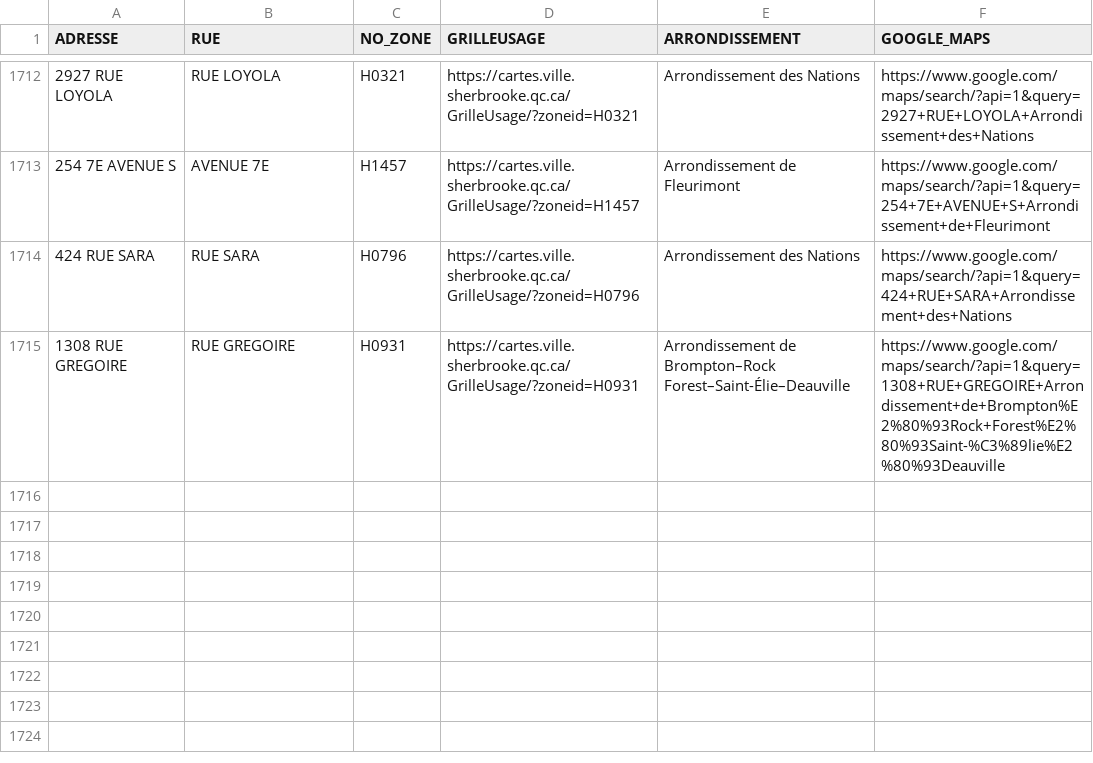
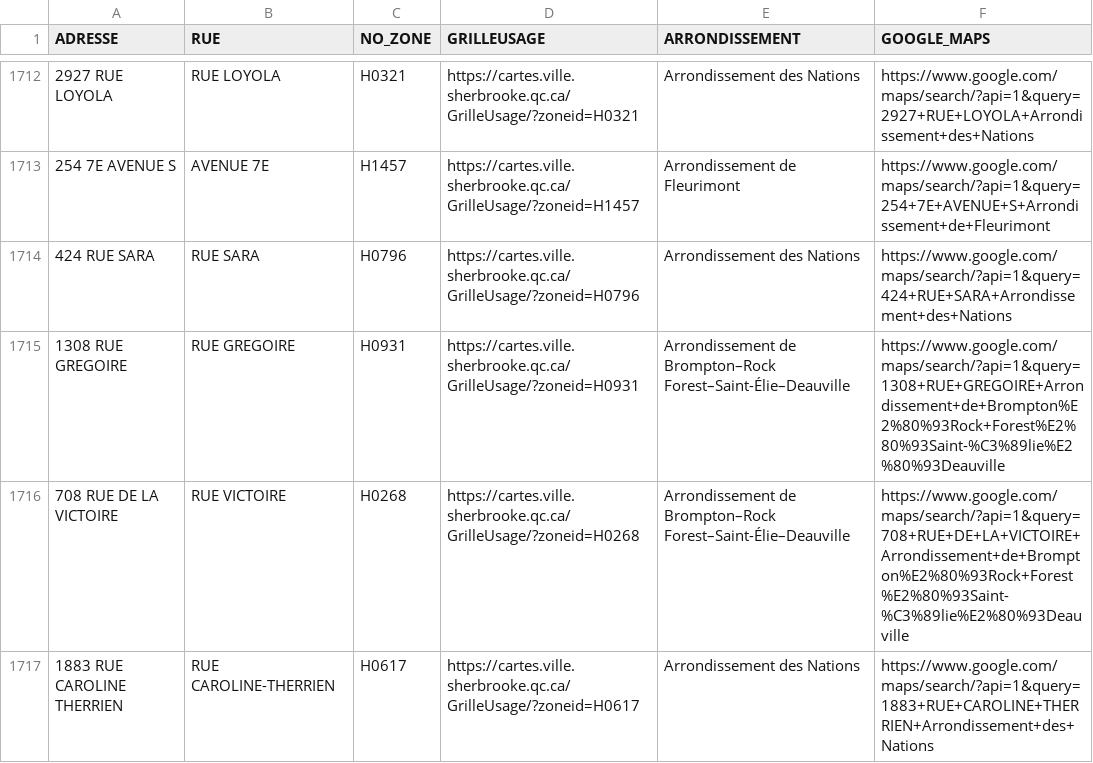
Before and after one commit to KBAILEY90/Prospection, a CSV file: data/Adresses_Inaccessibles.csv, drawn as a sheet; only a part is shown, gaps mark what is left out.

```diff
--- a/data/Adresses_Inaccessibles.csv
+++ b/data/Adresses_Inaccessibles.csv
@@ -1715 +1715,3 @@
 1308 RUE GREGOIRE,RUE GREGOIRE,H0931,https://cartes.ville.sherbrooke.qc.ca/GrilleUsage/?zoneid=H0931,Arrondissement de Brompton–Rock Forest–Saint-Élie–Deauville,https://www.google.com/maps/search/?api=1&query=1308+RUE+GREGOIRE+Arrondissement+de+Brompton%E2%80%93Rock+Forest%E2%80%93Saint-%C3%89lie%E2%80%93Deauville
+708 RUE DE LA VICTOIRE,RUE VICTOIRE,H0268,https://cartes.ville.sherbrooke.qc.ca/GrilleUsage/?zoneid=H0268,Arrondissement de Brompton–Rock Forest–Saint-Élie–Deauville,https://www.google.com/maps/search/?api=1&query=708+RUE+DE+LA+VICTOIRE+Arrondissement+de+Brompton%E2%80%93Rock+Forest%E2%80%93Saint-%C3%89lie%E2%80%93Deauville
+1883 RUE CAROLINE THERRIEN,RUE CAROLINE-THERRIEN,H0617,https://cartes.ville.sherbrooke.qc.ca/GrilleUsage/?zoneid=H0617,Arrondissement des Nations,https://www.google.com/maps/search/?api=1&query=1883+RUE+CAROLINE+THERRIEN+Arrondissement+des+Nations
```
